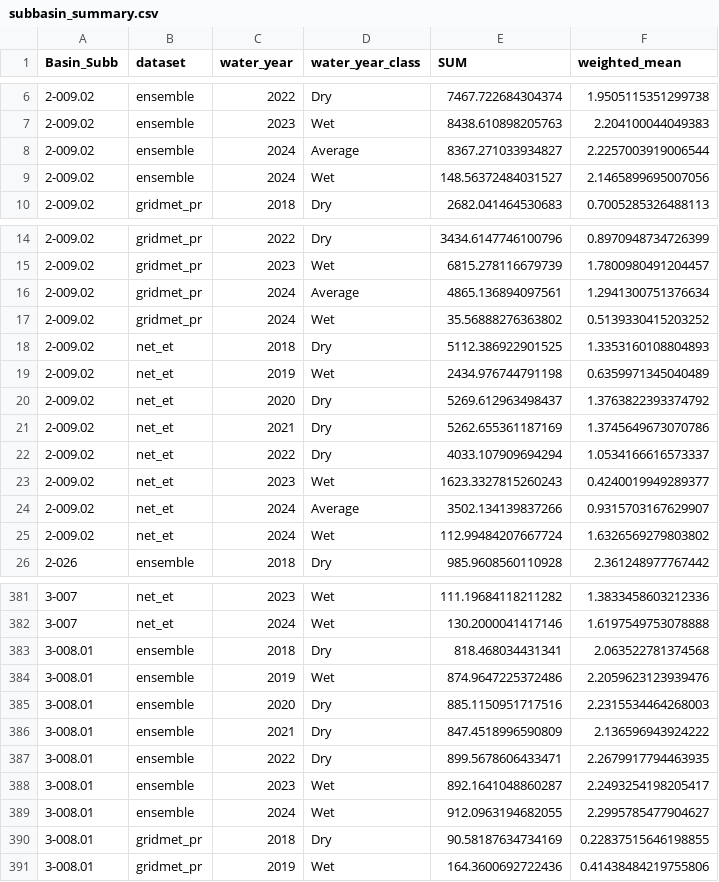
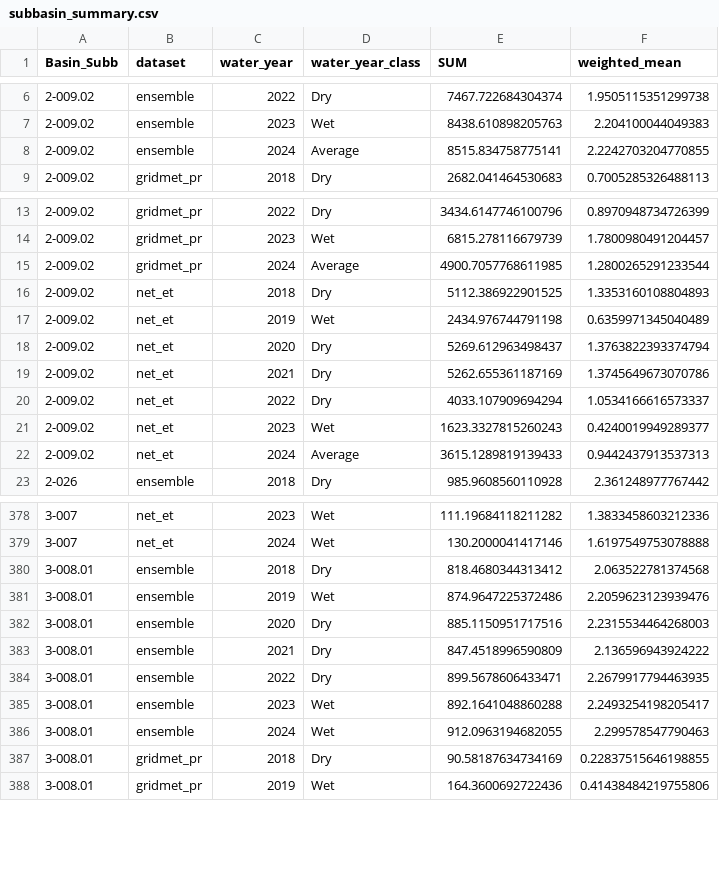
Before and after one commit to watrs-csumb/LR_ET_app, a CSV file: data_summaries/subbasin_summary.csv, drawn as a sheet; only a part is shown, gaps mark what is left out; the diff covers the shown part only.

Commit message:
Manually fixed Santa Clara fields overhanging into second HR. Also added water year labels to points in regional annual totals plot

```diff
--- a/data_summaries/subbasin_summary.csv
+++ b/data_summaries/subbasin_summary.csv
@@ -7,4 +7,3 @@ Basin_Subb,dataset,water_year,water_year_class,SUM,weighted_mean
 2-009.02,ensemble,2023,Wet,8438.610898205763,2.204100044049383
-2-009.02,ensemble,2024,Average,8367.271033934827,2.2257003919006544
-2-009.02,ensemble,2024,Wet,148.56372484031527,2.1465899695007056
+2-009.02,ensemble,2024,Average,8515.834758775141,2.2242703204770855
 2-009.02,gridmet_pr,2018,Dry,2682.041464530683,0.7005285326488113
@@ -15,7 +14,6 @@ Basin_Subb,dataset,water_year,water_year_class,SUM,weighted_mean
 2-009.02,gridmet_pr,2023,Wet,6815.278116679739,1.7800980491204457
-2-009.02,gridmet_pr,2024,Average,4865.136894097561,1.2941300751376634
-2-009.02,gridmet_pr,2024,Wet,35.56888276363802,0.5139330415203252
+2-009.02,gridmet_pr,2024,Average,4900.7057768611985,1.2800265291233544
 2-009.02,net_et,2018,Dry,5112.386922901525,1.3353160108804893
 2-009.02,net_et,2019,Wet,2434.976744791198,0.6359971345040489
-2-009.02,net_et,2020,Dry,5269.612963498437,1.3763822393374792
+2-009.02,net_et,2020,Dry,5269.612963498437,1.3763822393374794
 2-009.02,net_et,2021,Dry,5262.655361187169,1.3745649673070786
@@ -23,4 +21,3 @@ Basin_Subb,dataset,water_year,water_year_class,SUM,weighted_mean
 2-009.02,net_et,2023,Wet,1623.3327815260243,0.4240019949289377
-2-009.02,net_et,2024,Average,3502.134139837266,0.9315703167629907
-2-009.02,net_et,2024,Wet,112.99484207667724,1.6326569279803802
+2-009.02,net_et,2024,Average,3615.1289819139433,0.9442437913537313
 2-026,ensemble,2018,Dry,985.9608560110928,2.361248977767442
@@ -382,3 +379,3 @@ Basin_Subb,dataset,water_year,water_year_class,SUM,weighted_mean
 3-007,net_et,2024,Wet,130.2000041417146,1.6197549753078888
-3-008.01,ensemble,2018,Dry,818.468034431341,2.063522781374568
+3-008.01,ensemble,2018,Dry,818.4680344313412,2.063522781374568
 3-008.01,ensemble,2019,Wet,874.9647225372486,2.2059623123939476
@@ -387,4 +384,4 @@ Basin_Subb,dataset,water_year,water_year_class,SUM,weighted_mean
 3-008.01,ensemble,2022,Dry,899.5678606433471,2.2679917794463935
-3-008.01,ensemble,2023,Wet,892.1641048860287,2.2493254198205417
-3-008.01,ensemble,2024,Wet,912.0963194682055,2.2995785477904627
+3-008.01,ensemble,2023,Wet,892.1641048860288,2.2493254198205417
+3-008.01,ensemble,2024,Wet,912.0963194682055,2.299578547790463
 3-008.01,gridmet_pr,2018,Dry,90.58187634734169,0.22837515646198855
```
Also changed, not shown: 43 edited cells elsewhere in this file, data_summaries/gsa_summary.csv, data_summaries/hydrologic_crop_coverage.csv, 8 other files.
